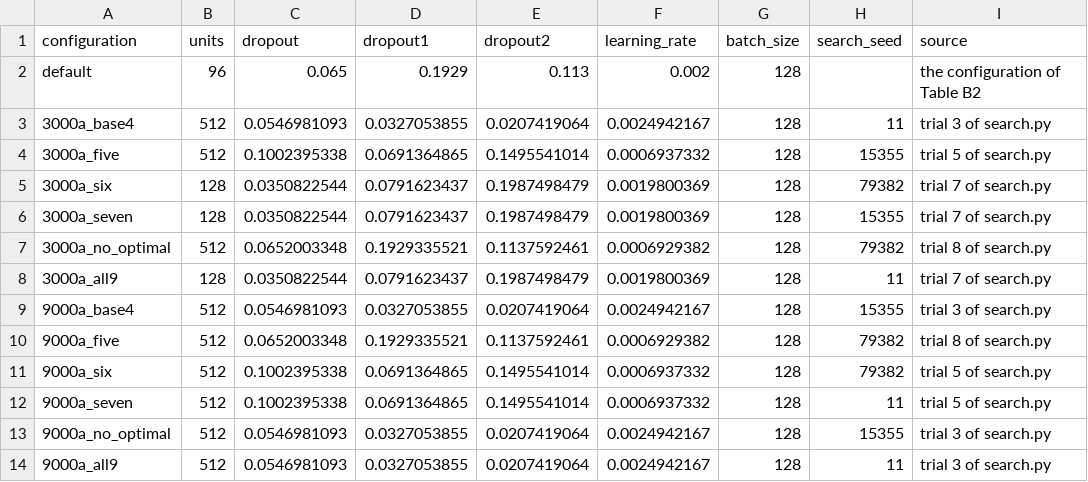
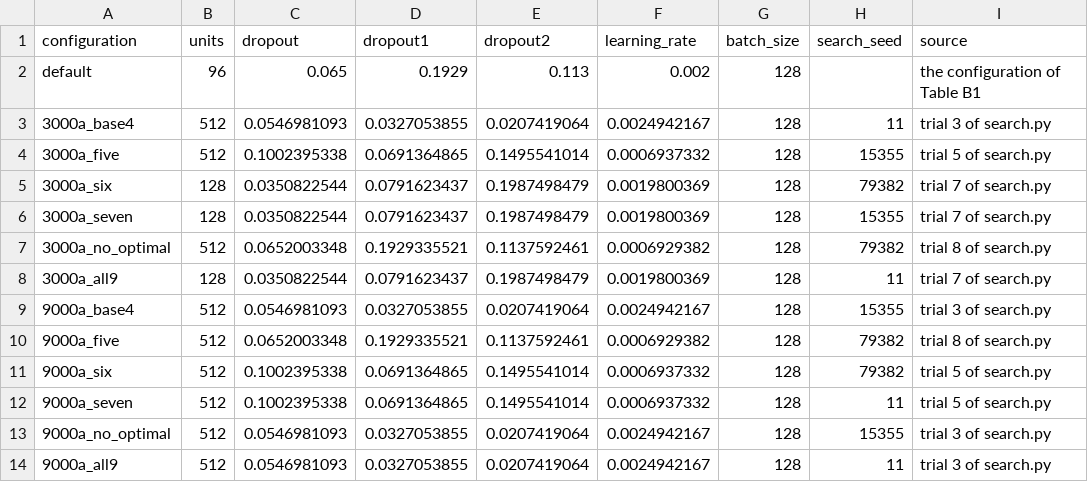
Before and after one commit to ti55987/DL4CM, a CSV file: training/local/parameter_estimation/noise_rl/configurations.csv, drawn as a sheet.

Commit message:
noise_rl: the noisy RL results table is Table B1
The manuscript numbers the noisy RL results table B1 (arXiv:2611.17608).
README.md, noise_rl.py and configurations.csv under
training/local/parameter_estimation/noise_rl/ called it Table B2 in seven
places. Text only: no code or result changes.

```diff
--- a/training/local/parameter_estimation/noise_rl/configurations.csv
+++ b/training/local/parameter_estimation/noise_rl/configurations.csv
@@ -1,3 +1,3 @@
 configuration,units,dropout,dropout1,dropout2,learning_rate,batch_size,search_seed,source
-default,96,0.065,0.1929,0.113,0.002,128,,the configuration of Table B2
+default,96,0.065,0.1929,0.113,0.002,128,,the configuration of Table B1
 3000a_base4,512,0.0546981093,0.0327053855,0.0207419064,0.0024942167,128,11,trial 3 of search.py
```
Also changed, not shown: 2 other files.
